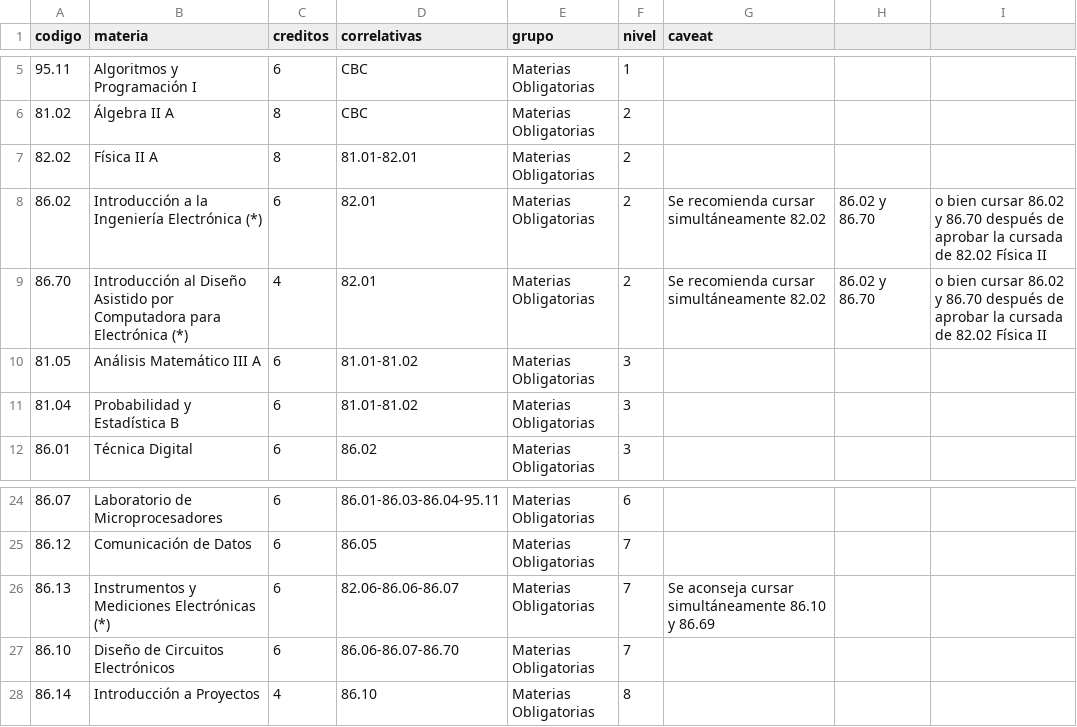
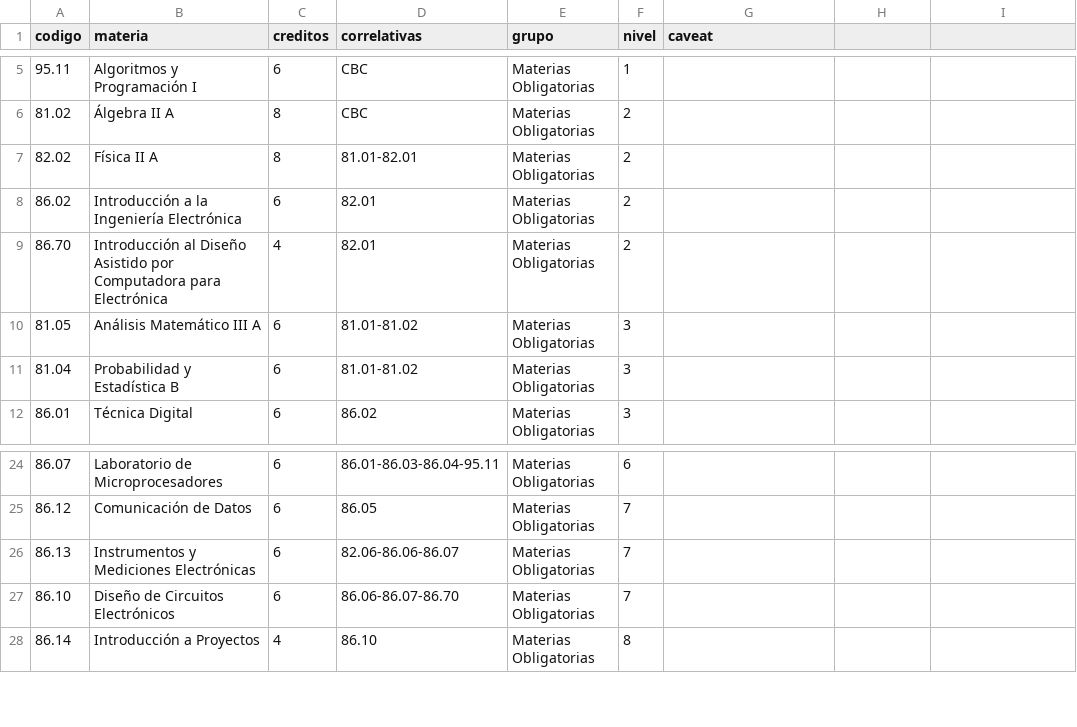
Before and after one commit to FdelMazo/FIUBA-Map, a CSV file: data/electronica-2009.csv, drawn as a sheet; only a part is shown, gaps mark what is left out; the diff names each change by its address in the sheet, - before the commit and + after, or states it on an @@ line.

```diff
--- a/data/electronica-2009.csv
+++ b/data/electronica-2009.csv
-B8 (materia): Introducción a la Ingeniería Electrónica (*)
+B8 (materia): Introducción a la Ingeniería Electrónica
-G8:G9 (caveat): Se recomienda cursar simultáneamente 82.02
+G8:G9 (caveat): (empty)
-H8:H9: 86.02 y 86.70
+H8:H9: (empty)
-I8:I9: o bien cursar 86.02 y 86.70 después de aprobar la cursada de 82.02 Física II
+I8:I9: (empty)
-B9 (materia): …para Electrónica (*)
+B9 (materia): …para Electrónica
-B26 (materia): Instrumentos y Mediciones Electrónicas (*)
+B26 (materia): Instrumentos y Mediciones Electrónicas
-G26 (caveat): Se aconseja cursar simultáneamente 86.10 y 86.69
+G26 (caveat): (empty)
```
Also changed, not shown: data/civil-2009.csv.
